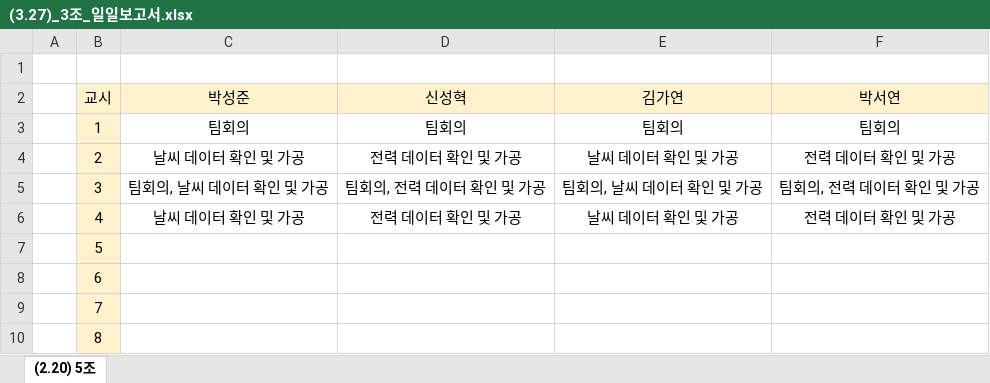
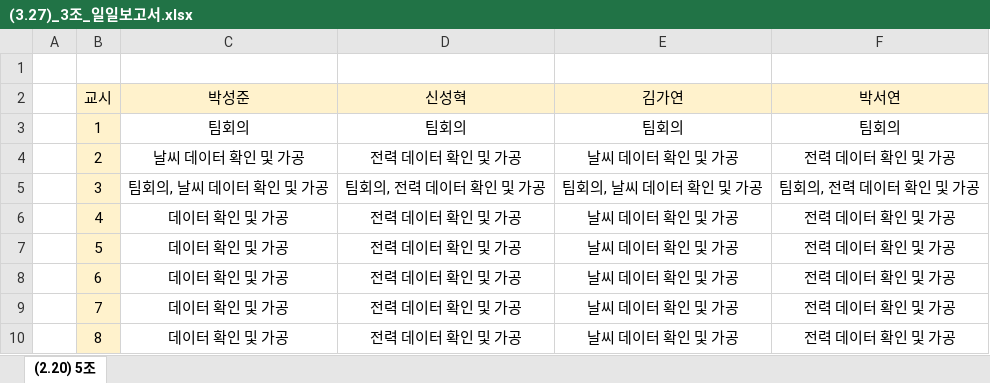
Before and after one commit to ThatHomr/Project_3, an Excel workbook: 일일보고서/(3.27)_3조_일일보고서.xlsx, sheet (2.20) 5조, drawn as a sheet; values as stored, in another font and other column widths than the file's, no borders; the diff names each change by its address in the sheet, - before the commit and + after, or states it on an @@ line.

```diff
--- a/일일보고서/(3.27)_3조_일일보고서.xlsx (sheet (2.20) 5조)
+++ b/일일보고서/(3.27)_3조_일일보고서.xlsx (sheet (2.20) 5조)
-C6 (박성준): 날씨 데이터 확인 및 가공
+C6 (박성준): 데이터 확인 및 가공
-C7:C10 (박성준): (empty)
+C7:C10 (박성준): 데이터 확인 및 가공
-D7:D10 (신성혁): (empty)
+D7:D10 (신성혁): 전력 데이터 확인 및 가공
-E7:E10 (김가연): (empty)
+E7:E10 (김가연): 날씨 데이터 확인 및 가공
-F7:F10 (박서연): (empty)
+F7:F10 (박서연): 전력 데이터 확인 및 가공
```
Also changed, not shown: 6 other files.
